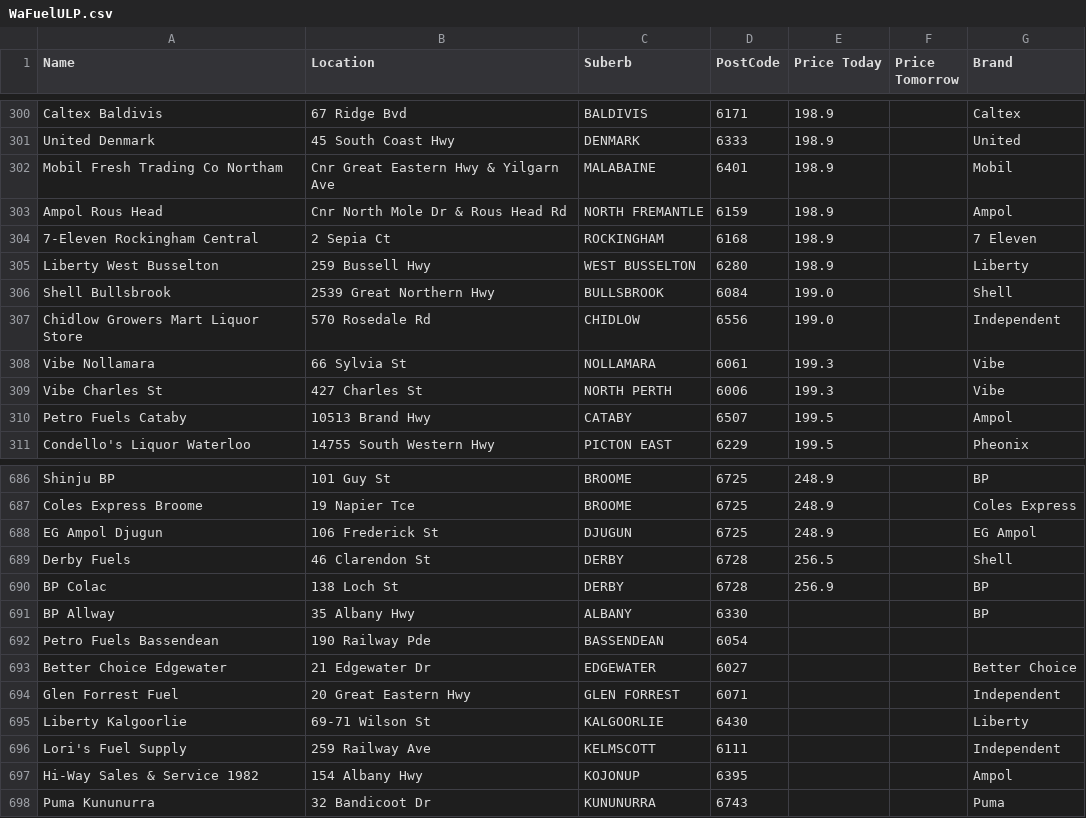
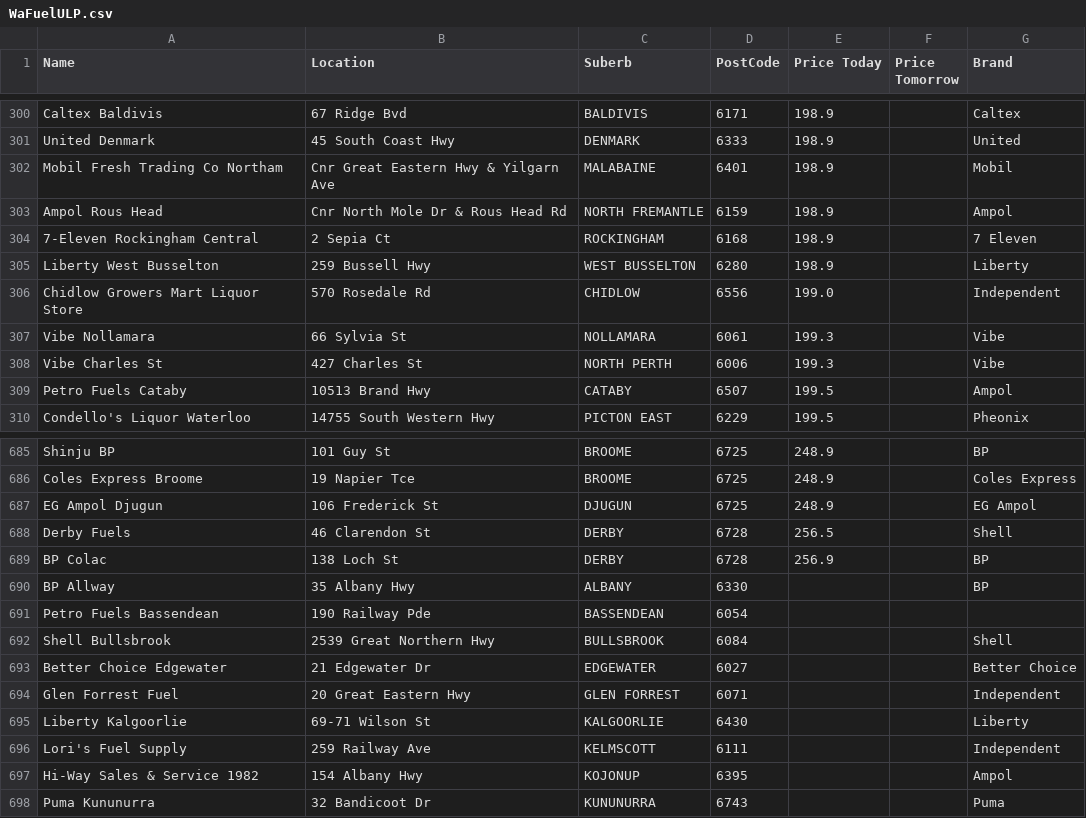
Before and after one commit to Luke3573/WaFuel, a CSV file: WaFuelULP.csv, drawn as a sheet; only a part is shown, gaps mark what is left out.

```diff
--- a/WaFuelULP.csv
+++ b/WaFuelULP.csv
@@ -305,3 +305,2 @@ Ampol Rous Head,Cnr North Mole Dr & Rous Head Rd,NORTH FREMANTLE,6159,198.9,,Amp
 Liberty West Busselton,259 Bussell Hwy,WEST BUSSELTON,6280,198.9,,Liberty
-Shell Bullsbrook,2539 Great Northern Hwy,BULLSBROOK,6084,199.0,,Shell
 Chidlow Growers Mart Liquor Store,570 Rosedale Rd,CHIDLOW,6556,199.0,,Independent
@@ -692,2 +691,3 @@ BP Allway,35 Albany Hwy,ALBANY,6330,,,BP
 Petro Fuels Bassendean,190 Railway Pde,BASSENDEAN,6054,,,
+Shell Bullsbrook,2539 Great Northern Hwy,BULLSBROOK,6084,,,Shell
 Better Choice Edgewater,21 Edgewater Dr,EDGEWATER,6027,,,Better Choice
```
Also changed, not shown: WaFuel98.csv.
